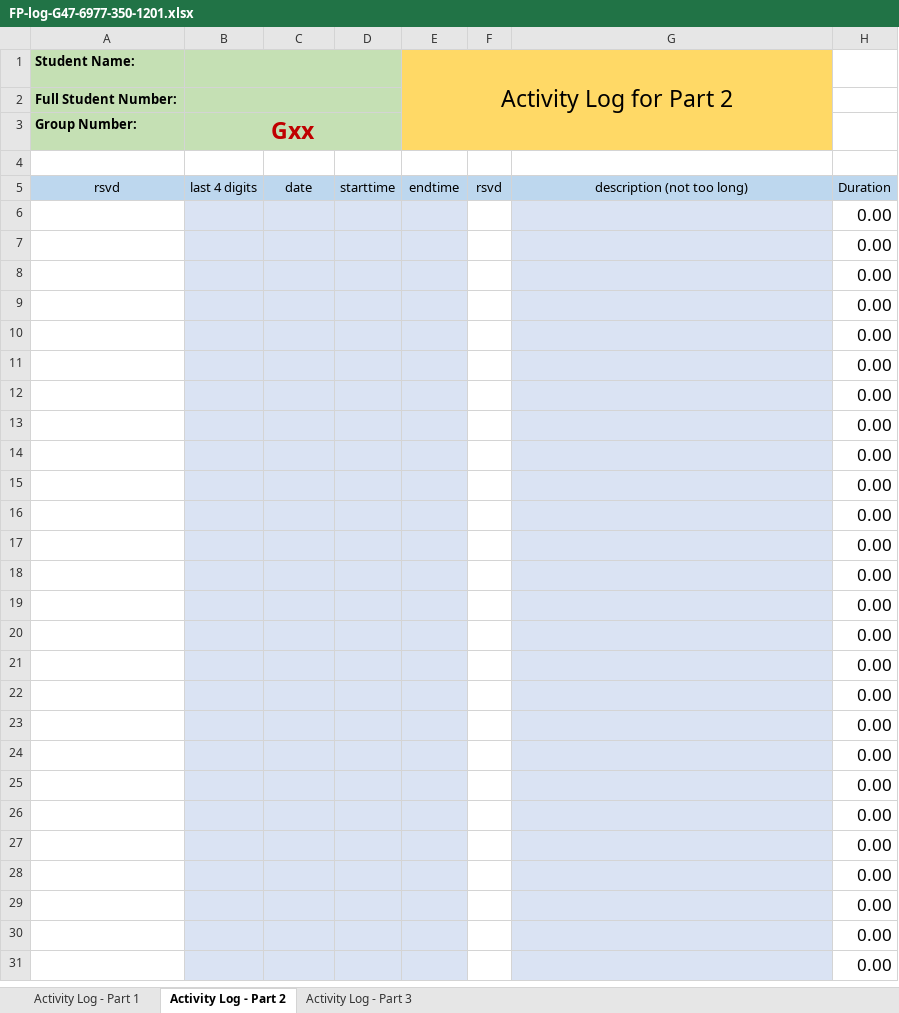
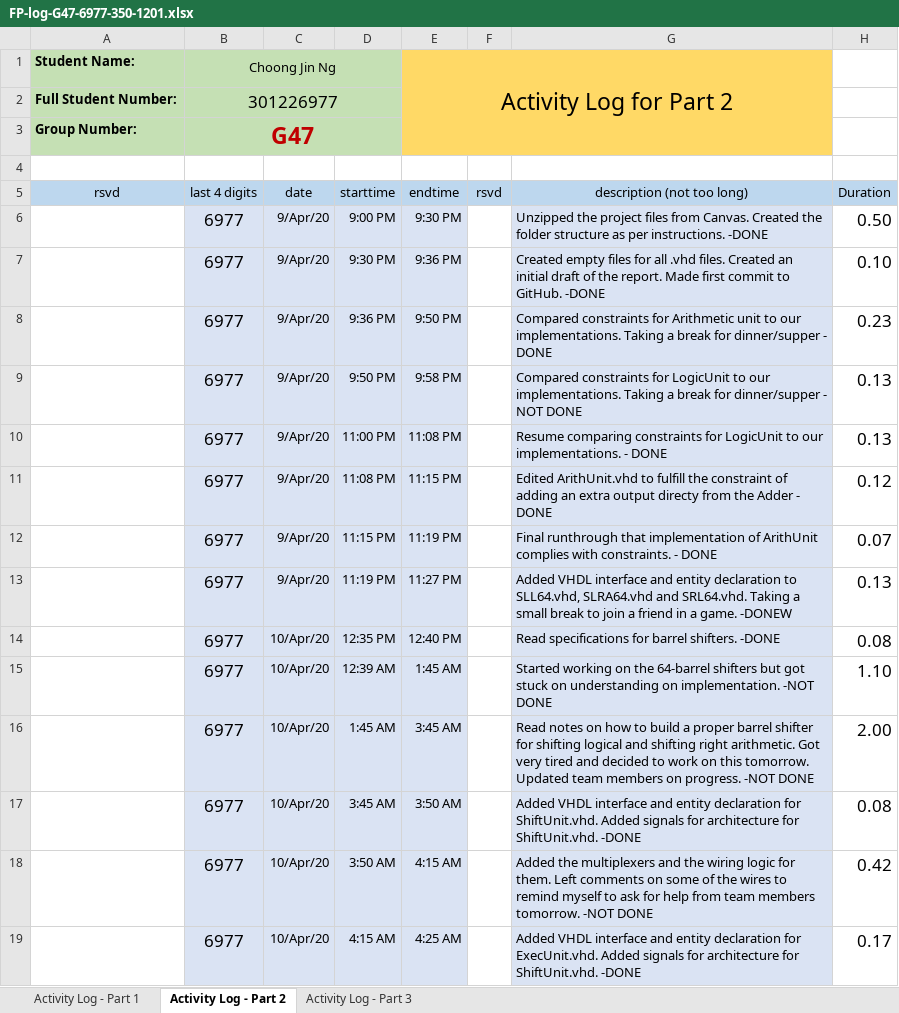
Before and after one commit to cjinn/ensc350-finalprojectpart2, an Excel workbook: ExU/Documentation/FP-log-G47-6977-350-1201.xlsx, sheet Activity Log - Part 2, drawn as a sheet; only a part is shown; the shorter side is filled out with more unchanged rows; values as stored, in another font and other column widths than the file's, no borders; conditional formats not drawn; the diff covers the shown part only; the diff names each change by its address in the sheet, - before the commit and + after, or states it on an @@ line.

Commit message:
Revised logs on logfile

```diff
--- a/ExU/Documentation/FP-log-G47-6977-350-1201.xlsx (sheet Activity Log - Part 2)
+++ b/ExU/Documentation/FP-log-G47-6977-350-1201.xlsx (sheet Activity Log - Part 2)
-B1 (last 4 digits): (empty)
+B1 (last 4 digits): Choong Jin Ng
-B2 (last 4 digits): (empty)
+B2 (last 4 digits): 301226977
-B3 (last 4 digits): Gxx
+B3 (last 4 digits): G47
+row 6:  | 6977 | 9/Apr/20 | 9:00 PM | 9:30 PM |  | Unzipped the project files from Canvas. Created the folder structure as per instructions. -DONE | 0.50
+row 7:  | 6977 | 9/Apr/20 | 9:30 PM | 9:36 PM |  | Created empty files for all .vhd files. Created an initial draft of the report. Made first commit to GitHub. -DONE | 0.10
+row 8:  | 6977 | 9/Apr/20 | 9:36 PM | 9:50 PM |  | Compared constraints for Arithmetic unit to our implementations. Taking a break for dinner/supper - DONE | 0.23
+row 9:  | 6977 | 9/Apr/20 | 9:50 PM | 9:58 PM |  | Compared constraints for LogicUnit to our implementations. Taking a break for dinner/supper - NOT DONE | 0.13
+row 10:  | 6977 | 9/Apr/20 | 11:00 PM | 11:08 PM |  | Resume comparing constraints for LogicUnit to our implementations. - DONE | 0.13
+row 11:  | 6977 | 9/Apr/20 | 11:08 PM | 11:15 PM |  | Edited ArithUnit.vhd to fulfill the constraint of adding an extra output directy from the Adder - DONE | 0.12
+row 12:  | 6977 | 9/Apr/20 | 11:15 PM | 11:19 PM |  | Final runthrough that implementation of ArithUnit complies with constraints. - DONE | 0.07
+row 13:  | 6977 | 9/Apr/20 | 11:19 PM | 11:27 PM |  | Added VHDL interface and entity declaration to SLL64.vhd, SLRA64.vhd and SRL64.vhd. Taking a small break to join a friend in a game. -DONEW | 0.13
+row 14:  | 6977 | 10/Apr/20 | 12:35 PM | 12:40 PM |  | Read specifications for barrel shifters. -DONE | 0.08
+row 15:  | 6977 | 10/Apr/20 | 12:39 AM | 1:45 AM |  | Started working on the 64-barrel shifters but got stuck on understanding on implementation. -NOT DONE | 1.10
+row 16:  | 6977 | 10/Apr/20 | 1:45 AM | 3:45 AM |  | Read notes on how to build a proper barrel shifter for shifting logical and shifting right arithmetic. Got very tired and decided to work on this tomorrow. Updated team members on progress. -NOT DONE | 2.00
+row 17:  | 6977 | 10/Apr/20 | 3:45 AM | 3:50 AM |  | Added VHDL interface and entity declaration for ShiftUnit.vhd. Added signals for architecture for ShiftUnit.vhd. -DONE | 0.08
+row 18:  | 6977 | 10/Apr/20 | 3:50 AM | 4:15 AM |  | Added the multiplexers and the wiring logic for them. Left comments on some of the wires to remind myself to ask for help from team members tomorrow. -NOT DONE | 0.42
+row 19:  | 6977 | 10/Apr/20 | 4:15 AM | 4:25 AM |  | Added VHDL interface and entity declaration for ExecUnit.vhd. Added signals for architecture for ShiftUnit.vhd. -DONE | 0.17
```
Also changed, not shown: 32 added rows, 46 removed rows, 1 edited cell and cell formats elsewhere in this sheet, sheet Activity Log - Part 3, sheet Activity Log - Part 1, formulas that keep their value.
